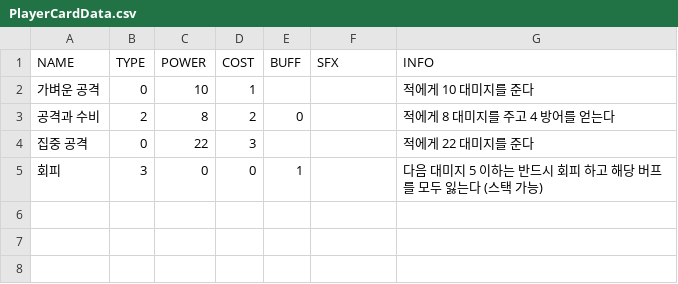
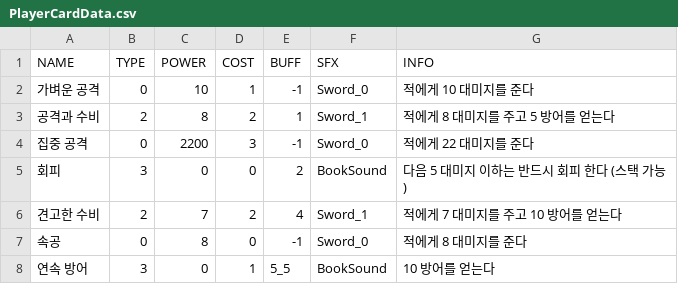
Before and after one commit to DevPota/LibraryOfSparta2, a CSV file: LibraryOfSparta/Data/PlayerCardData.csv, drawn as a sheet.

```diff
--- a/LibraryOfSparta/Data/PlayerCardData.csv
+++ b/LibraryOfSparta/Data/PlayerCardData.csv
@@ -1,5 +1,8 @@
 NAME,TYPE,POWER,COST,BUFF,SFX,INFO
-가벼운 공격,0,10,1,,,적에게 10 대미지를 준다
-공격과 수비,2,8,2,0,,적에게 8 대미지를 주고 4 방어를 얻는다
-집중 공격,0,22,3,,,적에게 22 대미지를 준다
-회피,3,0,0,1,,다음 대미지 5 이하는 반드시 회피 하고 해당 버프를 모두 잃는다 (스택 가능)
+가벼운 공격,0,10,1,-1,Sword_0,적에게 10 대미지를 준다
+공격과 수비,2,8,2,1,Sword_1,적에게 8 대미지를 주고 5 방어를 얻는다
+집중 공격,0,2200,3,-1,Sword_0,적에게 22 대미지를 준다
+회피,3,0,0,2,BookSound,다음 5 대미지 이하는 반드시 회피 한다 (스택 가능)
+견고한 수비,2,7,2,4,Sword_1,적에게 7 대미지를 주고 10 방어를 얻는다
+속공,0,8,0,-1,Sword_0,적에게 8 대미지를 준다
+연속 방어,3,0,1,5_5,BookSound,10 방어를 얻는다
```
Also changed, not shown: LibraryOfSparta/Data/BattleData.csv, 44 other files.
